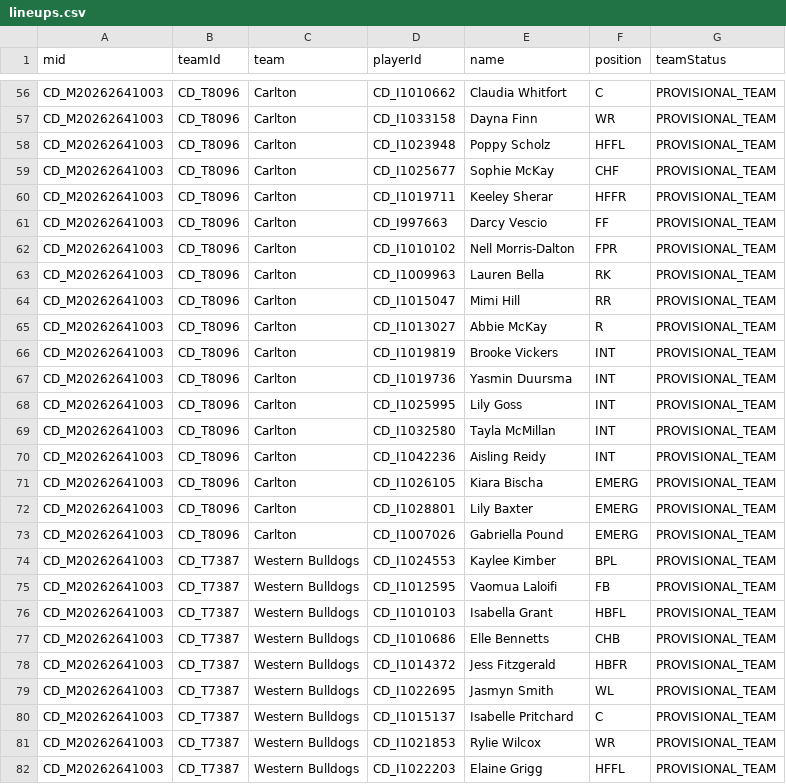
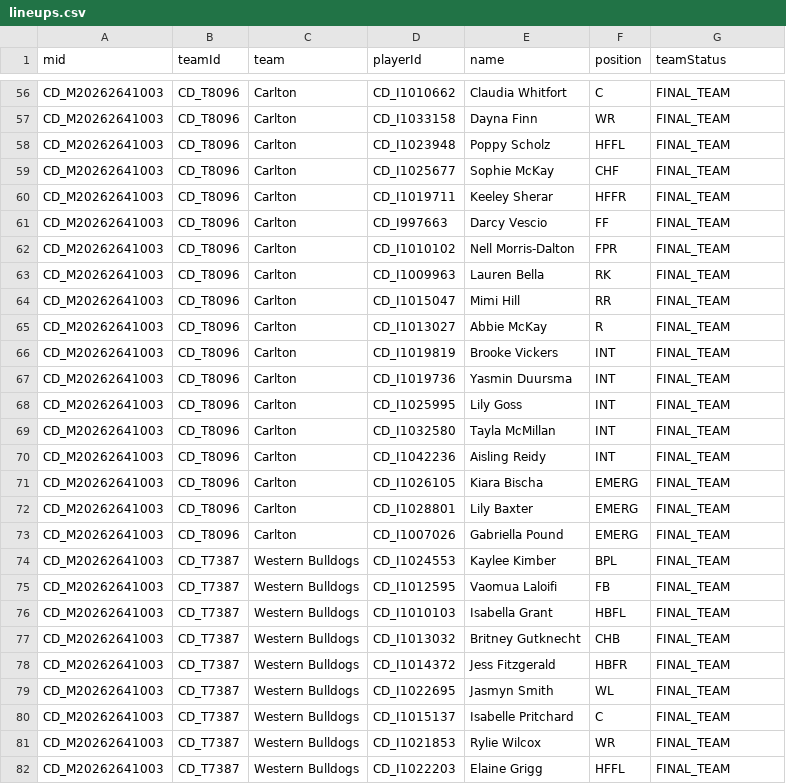
Before and after one commit to Blinky858/AFLW-Betting-Model, a CSV file: data/lineups.csv, drawn as a sheet; only a part is shown, gaps mark what is left out; the diff covers the shown part only; the diff names each change by its address in the sheet, - before the commit and + after, or states it on an @@ line.

```diff
--- a/data/lineups.csv
+++ b/data/lineups.csv
-G56:G82 (teamStatus): PROVISIONAL_TEAM
+G56:G82 (teamStatus): FINAL_TEAM
-D77 (playerId): CD_I1010686
+D77 (playerId): CD_I1013032
-E77 (name): Elle Bennetts
+E77 (name): Britney Gutknecht
```
Also changed, not shown: 89 edited cells elsewhere in this file.
